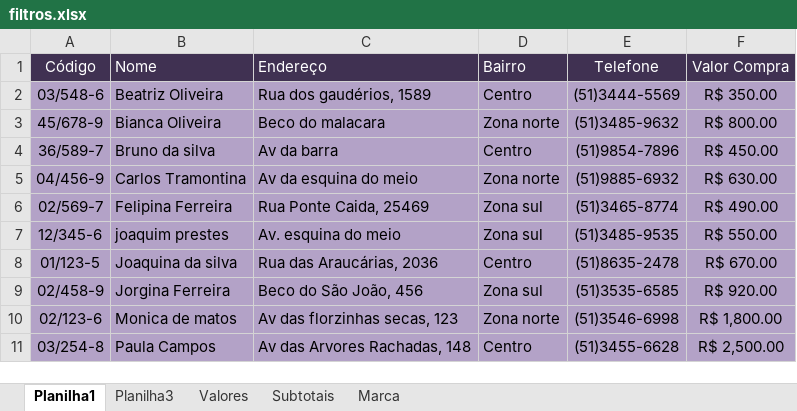
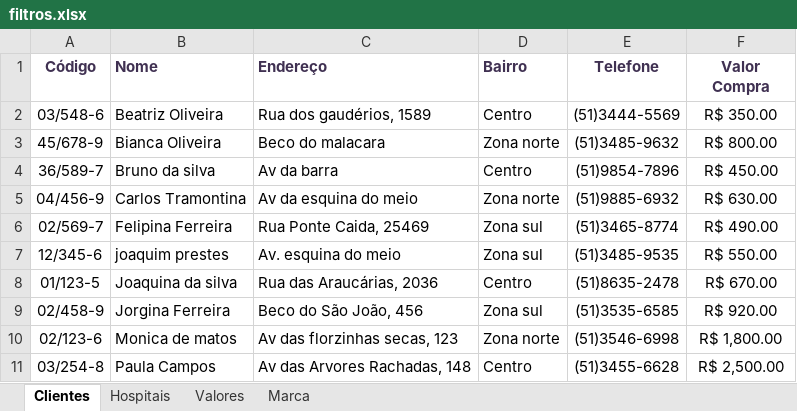
Before and after one commit to deividfrechou/atividades, an Excel workbook: filtros.xlsx, sheet Clientes, drawn as a sheet; values as stored, in another font and other column widths than the file's, no borders; the diff names each change by its address in the sheet, - before the commit and + after, or states it on an @@ line.

```diff
--- a/filtros.xlsx (sheet Clientes)
+++ b/filtros.xlsx (sheet Clientes)
-sheet tab: Planilha1
+sheet tab: Clientes
-sheet tab: Planilha3
+sheet tab: Hospitais
-sheet tab: Subtotais
@@ A1:F1 fill: #403152 → none, bold: off → on, text colour: #FFFFFF → #403152 @@
-A2:F11 fill: #B3A2C7
+A2:F11 fill: none
```
Also changed, not shown: charts or pictures.
